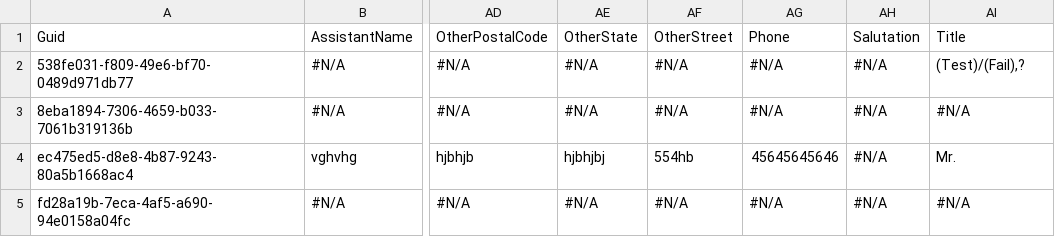
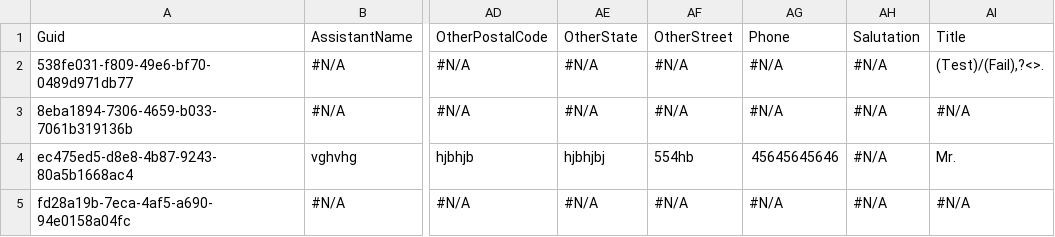
Before and after one commit to Prodlymoover/F2Test, a CSV file: Contact.csv, drawn as a sheet; only a part is shown, gaps mark what is left out; the diff names each change by its address in the sheet, - before the commit and + after, or states it on an @@ line.

Commit message:
Saving org changes to the repository

```diff
--- a/Contact.csv
+++ b/Contact.csv
-AI2: (Test)/(Fail),?
+AI2: (Test)/(Fail),?<>.
```
